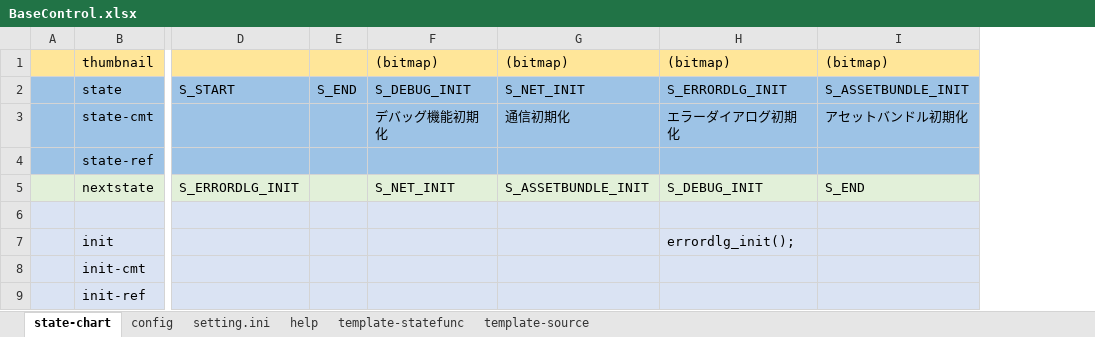
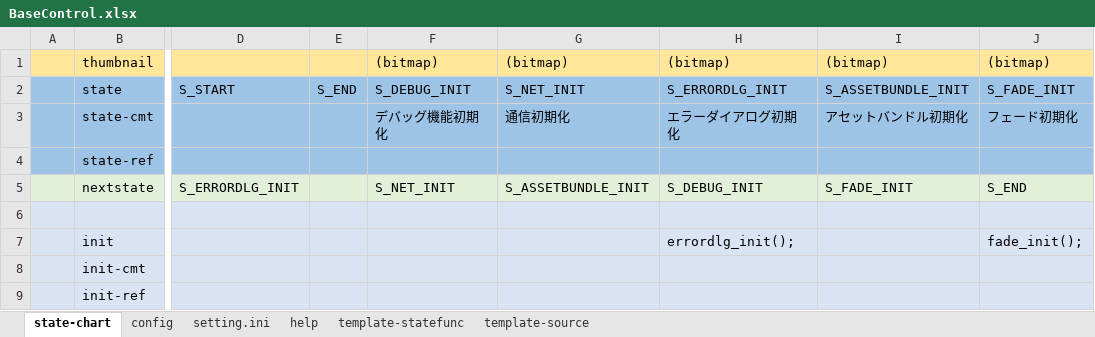
Before and after one commit to NNNIC/unity-common, an Excel workbook: _Flow/0200_BaseControl/doc/BaseControl.xlsx, sheet state-chart, drawn as a sheet; only a part is shown, gaps mark what is left out; values as stored, in another font and other column widths than the file's, no borders; the diff names each change by its address in the sheet, - before the commit and + after, or states it on an @@ line.

```diff
--- a/_Flow/0200_BaseControl/doc/BaseControl.xlsx (sheet state-chart)
+++ b/_Flow/0200_BaseControl/doc/BaseControl.xlsx (sheet state-chart)
+column J, rows 1-7: (bitmap) | S_FADE_INIT | フェード初期化 |  | S_END |  | fade_init();
-I5: S_END
+I5: S_FADE_INIT
```
Also changed, not shown: sheet config, _Flow/0100_MainControl/doc/MainControl.xlsx, 17 other files.
